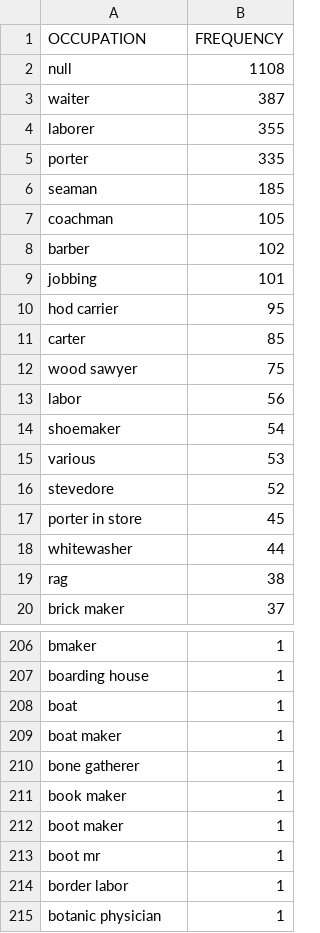
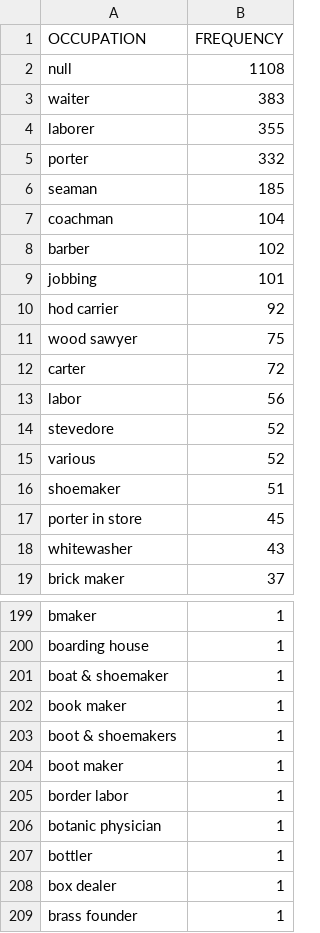
Before and after one commit to swat-ds/1847-sof-black-census, a CSV file: MALE_OCC_DATA2.csv, drawn as a sheet; only a part is shown, gaps mark what is left out; the shorter side is filled out with more unchanged rows; the diff covers the shown part only.

```diff
--- a/MALE_OCC_DATA2.csv
+++ b/MALE_OCC_DATA2.csv
@@ -2,19 +2,18 @@
 null,1108
-waiter ,387
+waiter ,383
 laborer ,355
-porter ,335
+porter ,332
 seaman ,185
-coachman ,105
+coachman ,104
 barber ,102
 jobbing ,101
-hod carrier ,95
-carter ,85
+hod carrier ,92
 wood sawyer ,75
+carter ,72
 labor ,56
-shoemaker ,54
-various ,53
 stevedore ,52
+various ,52
+shoemaker ,51
 porter in store ,45
-whitewasher ,44
-rag ,38
+whitewasher ,43
 brick maker ,37
@@ -207,8 +200,6 @@ bmaker ,1
 boarding house ,1
-boat ,1
-boat maker,1
-bone gatherer ,1
+boat & shoemaker,1
 book maker ,1
+boot & shoemakers,1
 boot maker,1
-boot mr ,1
 border labor ,1
```
Also changed, not shown: 22 added rows, 19 removed rows and 4 edited cells elsewhere in this file, MALE_OCC_DATA.csv.
